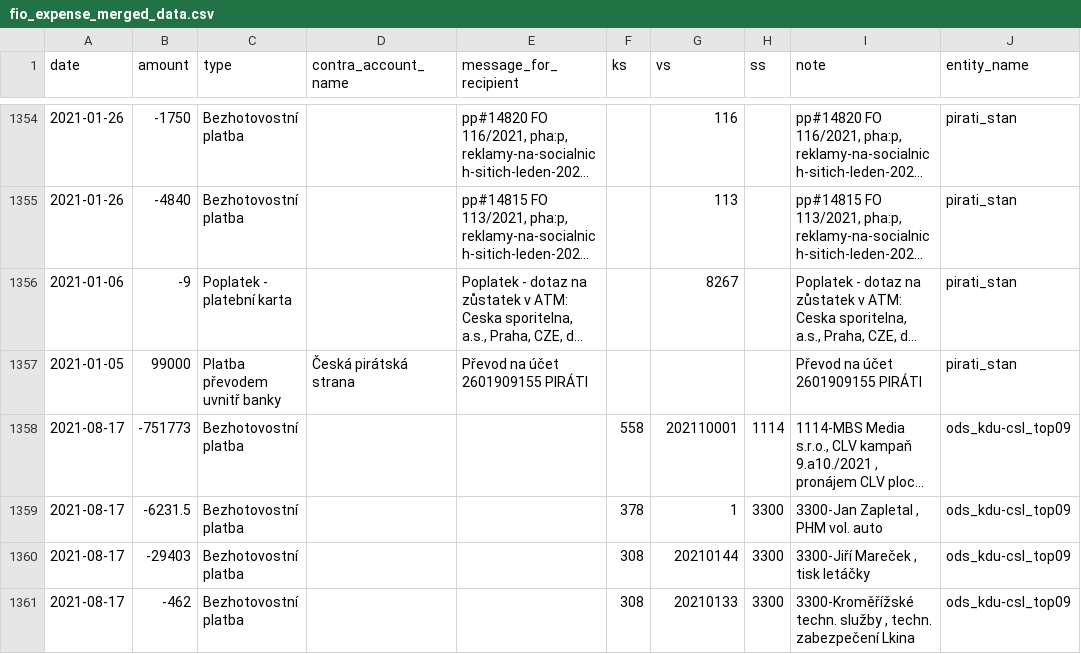
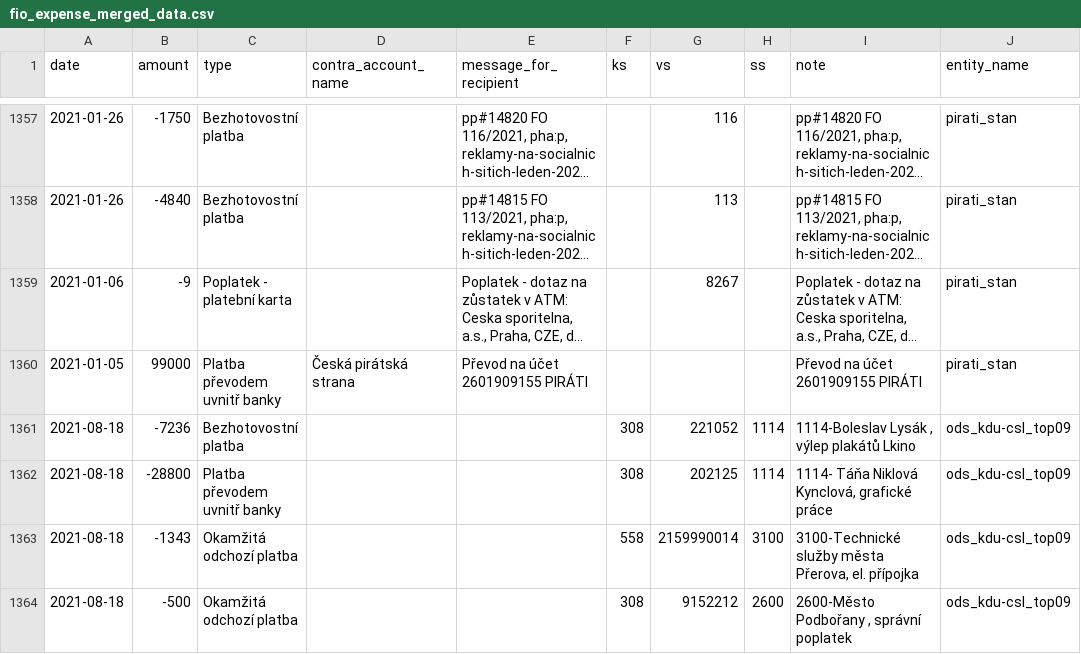
Before and after one commit to opop999/transparent_election_accounts, a CSV file: data/expense_accounts/fio_expense_merged_data.csv, drawn as a sheet; only a part is shown, gaps mark what is left out; the shorter side is filled out with more unchanged rows; long unchanged cells end in …; the diff covers the shown part only; the diff names each change by its address in the sheet, - before the commit and + after, or states it on an @@ line.

```diff
--- a/data/expense_accounts/fio_expense_merged_data.csv
+++ b/data/expense_accounts/fio_expense_merged_data.csv
+row 1361: 2021-08-18 | -7236 | Bezhotovostní platba |  |  | 308 | 221052 | 1114 | 1114-Boleslav Lysák , výlep plakátů Lkino | ods_kdu-csl_top09
+row 1362: 2021-08-18 | -28800 | Platba převodem uvnitř banky |  |  | 308 | 202125 | 1114 | 1114- Táňa Niklová Kynclová, grafické práce | ods_kdu-csl_top09
+row 1363: 2021-08-18 | -1343 | Okamžitá odchozí platba |  |  | 558 | 2159990014 | 3100 | 3100-Technické služby města Přerova, el. přípojka | ods_kdu-csl_top09
+row 1364: 2021-08-18 | -500 | Okamžitá odchozí platba |  |  | 308 | 9152212 | 2600 | 2600-Město Podbořany , správní poplatek | ods_kdu-csl_top09
```
Also changed, not shown: 15 added rows elsewhere in this file, data/donation_accounts/individual_donation_accounts/pirati.csv, data/donation_accounts/individual_donation_accounts/zeleni.csv, 37 other files.
